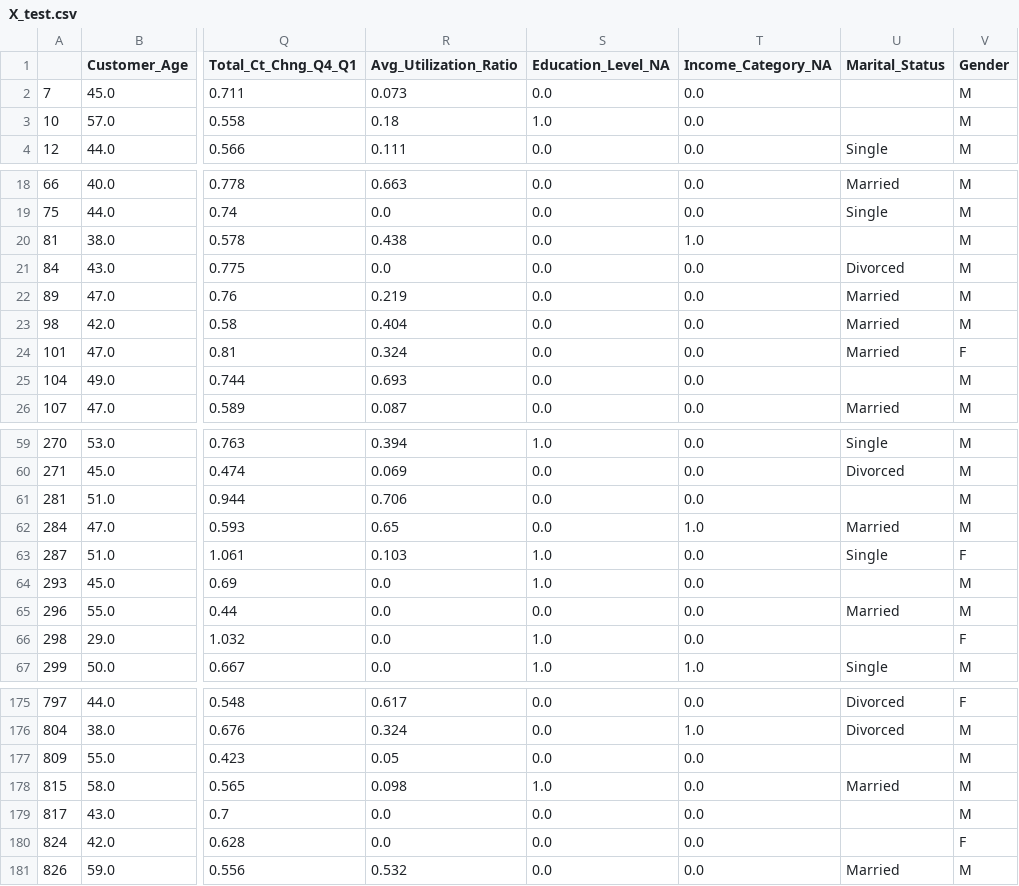
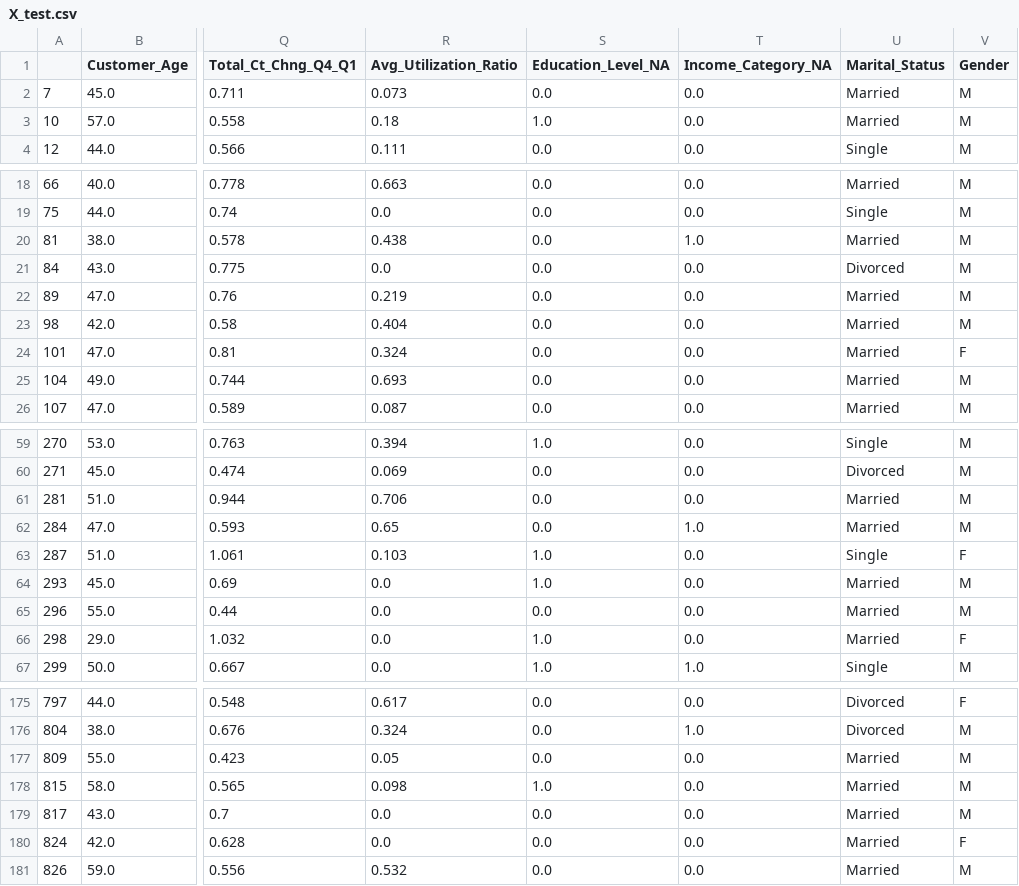
Before and after one commit to kasiadybcio/Credit_card, a CSV file: input_data/X_test.csv, drawn as a sheet; only a part is shown, gaps mark what is left out; the diff covers the shown part only; the diff names each change by its address in the sheet, - before the commit and + after, or states it on an @@ line.

```diff
--- a/input_data/X_test.csv
+++ b/input_data/X_test.csv
-U2:U3 (Marital_Status): (empty)
+U2:U3 (Marital_Status): Married
-U20 (Marital_Status): (empty)
+U20 (Marital_Status): Married
-U25 (Marital_Status): (empty)
+U25 (Marital_Status): Married
-U61 (Marital_Status): (empty)
+U61 (Marital_Status): Married
-U64 (Marital_Status): (empty)
+U64 (Marital_Status): Married
-U66 (Marital_Status): (empty)
+U66 (Marital_Status): Married
-U177 (Marital_Status): (empty)
+U177 (Marital_Status): Married
-U179:U180 (Marital_Status): (empty)
+U179:U180 (Marital_Status): Married
```
Also changed, not shown: 14 edited cells elsewhere in this file, input_data/X_train.csv, 1 other file.
